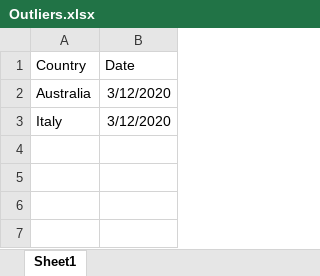
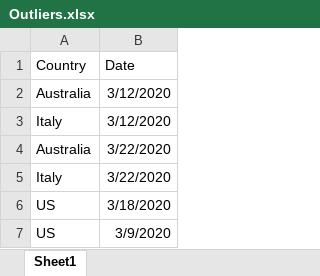
Before and after one commit to nikTheCosmoGuy/Covid-analysis, an Excel workbook: Outliers.xlsx, sheet Sheet1, drawn as a sheet; values as stored, in another font and other column widths than the file's, no borders; the diff names each change by its address in the sheet, - before the commit and + after, or states it on an @@ line.

Commit message:
Update Outliers.xlsx

```diff
--- a/Outliers.xlsx (sheet Sheet1)
+++ b/Outliers.xlsx (sheet Sheet1)
+row 4: Australia | 3/22/2020
+row 5: Italy | 3/22/2020
+row 6: US | 3/18/2020
+row 7: US | 3/9/2020
```
